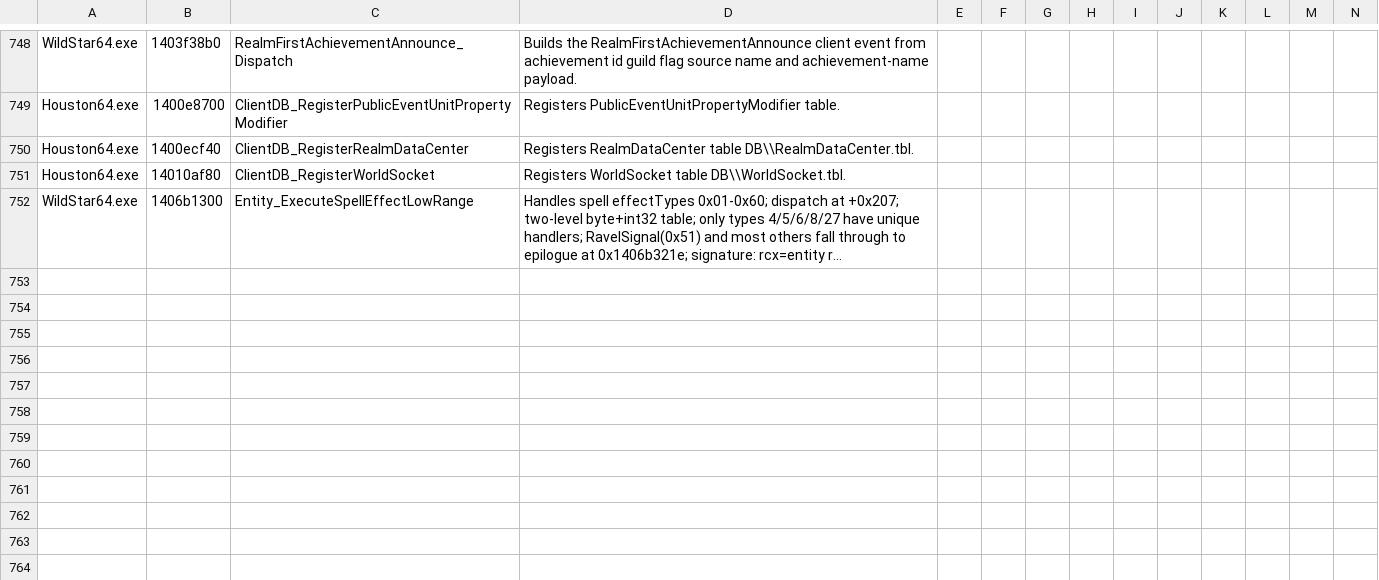
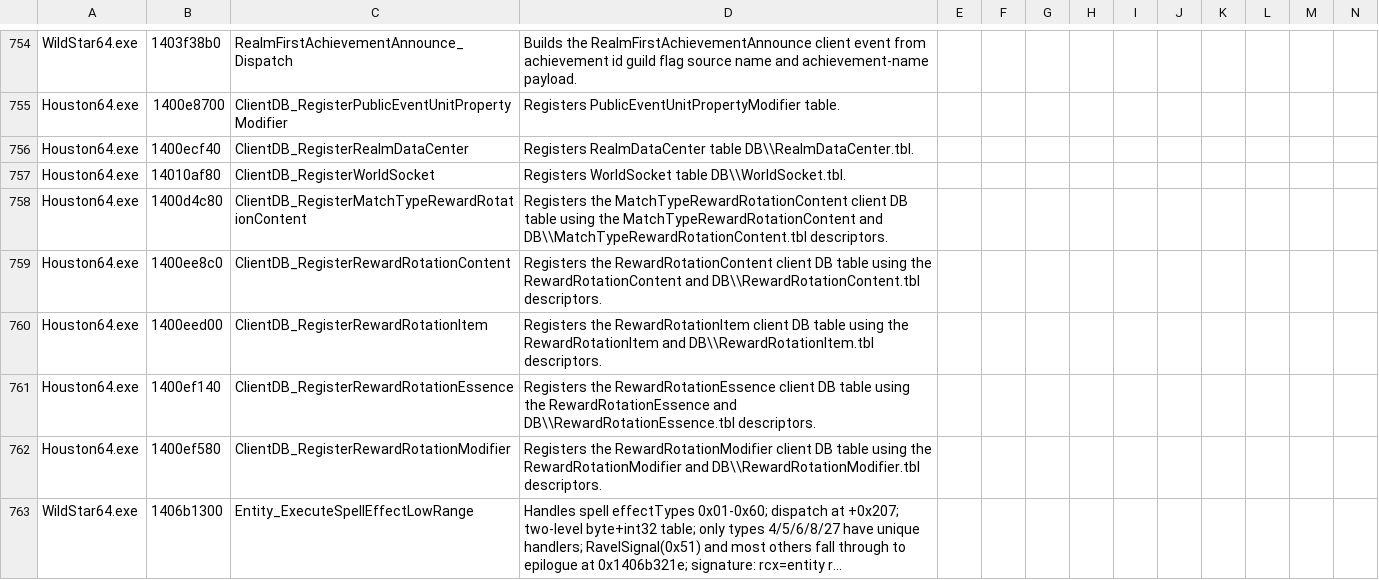
Before and after one commit to BankaiNoJutsu/NexusForever, a CSV file: Decomp/Analysis/function_labels.csv, drawn as a sheet; only a part is shown, gaps mark what is left out; long unchanged cells end in …; the diff covers the shown part only; the diff names each change by its address in the sheet, - before the commit and + after, or states it on an @@ line.

```diff
--- a/Decomp/Analysis/function_labels.csv
+++ b/Decomp/Analysis/function_labels.csv
+row 758: Houston64.exe | 1400d4c80 | ClientDB_RegisterMatchTypeRewardRotationContent | Registers the MatchTypeRewardRotationContent client DB table using the MatchTypeRewardRotationContent and DB\\MatchTypeRewardRotationContent.tbl descriptors.
+row 759: Houston64.exe | 1400ee8c0 | ClientDB_RegisterRewardRotationContent | Registers the RewardRotationContent client DB table using the RewardRotationContent and DB\\RewardRotationContent.tbl descriptors.
+row 760: Houston64.exe | 1400eed00 | ClientDB_RegisterRewardRotationItem | Registers the RewardRotationItem client DB table using the RewardRotationItem and DB\\RewardRotationItem.tbl descriptors.
+row 761: Houston64.exe | 1400ef140 | ClientDB_RegisterRewardRotationEssence | Registers the RewardRotationEssence client DB table using the RewardRotationEssence and DB\\RewardRotationEssence.tbl descriptors.
+row 762: Houston64.exe | 1400ef580 | ClientDB_RegisterRewardRotationModifier | Registers the RewardRotationModifier client DB table using the RewardRotationModifier and DB\\RewardRotationModifier.tbl descriptors.
```
Also changed, not shown: 10 added rows elsewhere in this file, 5 other files.
